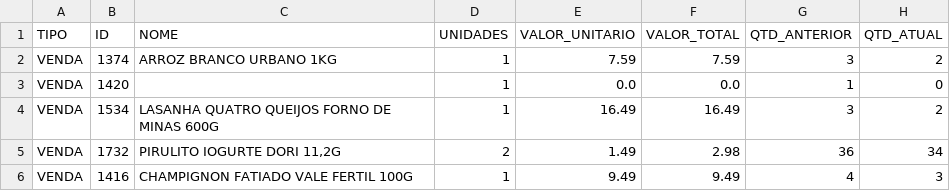
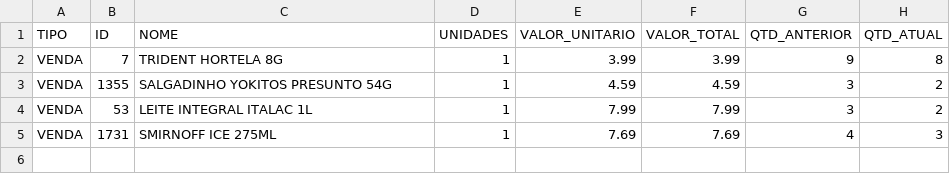
Before and after one commit to HugoSMonteiro/PesquisaMercado, a CSV file: movimentacoes.csv, drawn as a sheet.

```diff
--- a/movimentacoes.csv
+++ b/movimentacoes.csv
@@ -1,6 +1,5 @@
 TIPO;ID;NOME;UNIDADES;VALOR_UNITARIO;VALOR_TOTAL;QTD_ANTERIOR;QTD_ATUAL
-VENDA;1374;ARROZ BRANCO URBANO 1KG;1;7.59;7.59;3;2
-VENDA;1420;;1;0.0;0.0;1;0
-VENDA;1534;LASANHA QUATRO QUEIJOS FORNO DE MINAS 600G;1;16.49;16.49;3;2
-VENDA;1732;PIRULITO IOGURTE DORI 11,2G;2;1.49;2.98;36;34
-VENDA;1416;CHAMPIGNON FATIADO VALE FERTIL 100G;1;9.49;9.49;4;3
+VENDA;7;TRIDENT HORTELA 8G;1;3.99;3.99;9;8
+VENDA;1355;SALGADINHO YOKITOS PRESUNTO 54G;1;4.59;4.59;3;2
+VENDA;53;LEITE INTEGRAL ITALAC 1L;1;7.99;7.99;3;2
+VENDA;1731;SMIRNOFF ICE  275ML;1;7.69;7.69;4;3
```
Also changed, not shown: vendas_acumuladas.csv, 2 other files.
